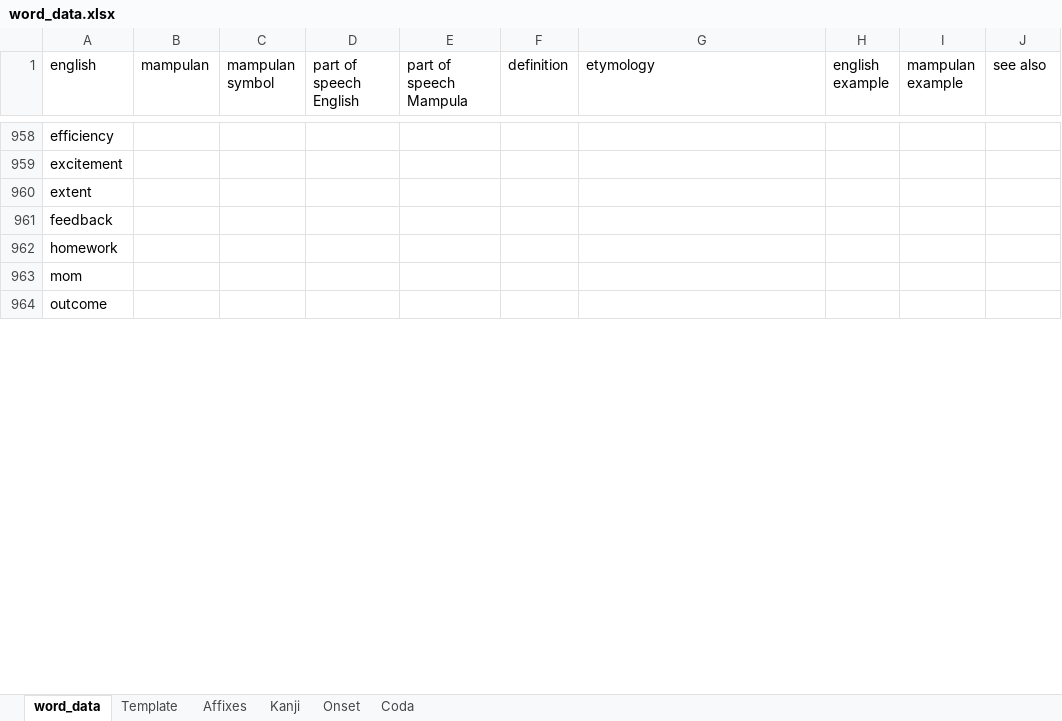
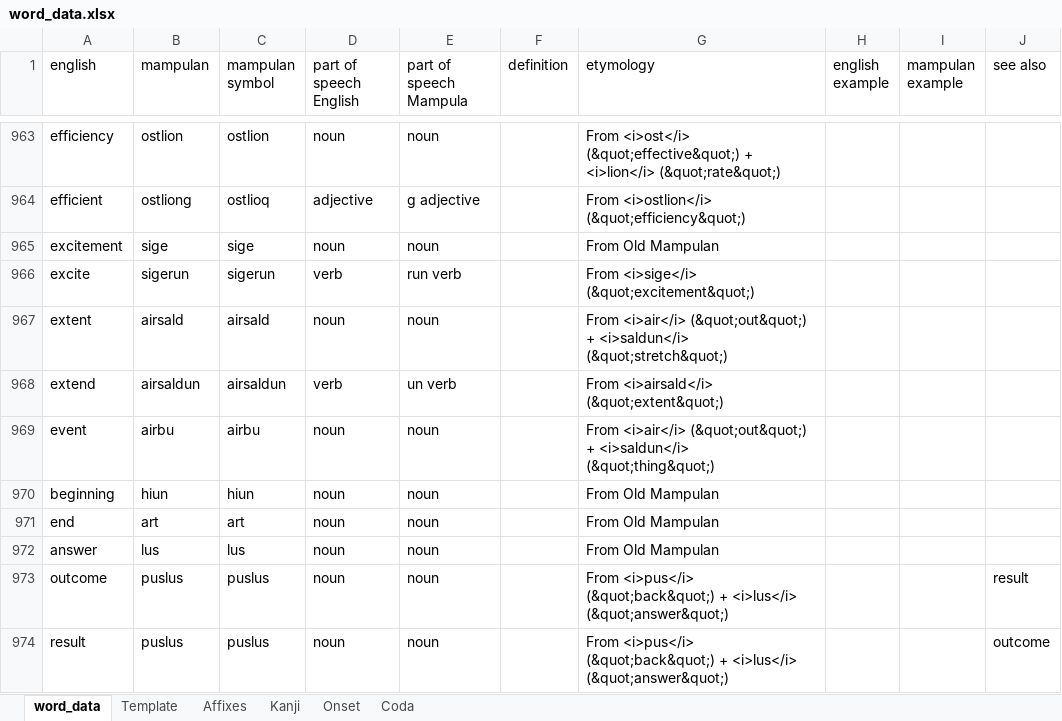
Before and after one commit to AlexAndPedro/alexandpedro.github.io, an Excel workbook: data/word_data.xlsx, sheet word_data, drawn as a sheet; only a part is shown, gaps mark what is left out; values as stored, in another font and other column widths than the file's, no borders; conditional formats not drawn; removed rows and columns are numbered as before the commit, all else as after; the diff covers the shown part only; the diff names each change by its address in the sheet, - before the commit and + after, or states it on an @@ line.

```diff
--- a/data/word_data.xlsx (sheet word_data)
+++ b/data/word_data.xlsx (sheet word_data)
-B963 (mampulan): (empty)
+B963 (mampulan): ostlion
-C963 (mampulan symbol): (empty)
+C963 (mampulan symbol): ostlion
-D963 (part of speech English): (empty)
+D963 (part of speech English): noun
-E963 (part of speech Mampula): (empty)
+E963 (part of speech Mampula): noun
-G963 (etymology): (empty)
+G963 (etymology): From <i>ost</i> (&quot;effective&quot;) + <i>lion</i> (&quot;rate&quot;)
+row 964: efficient | ostliong | ostlioq | adjective | g adjective |  | From <i>ostlion</i> (&quot;efficiency&quot;)
-B965 (mampulan): (empty)
+B965 (mampulan): sige
-C965 (mampulan symbol): (empty)
+C965 (mampulan symbol): sige
-D965 (part of speech English): (empty)
+D965 (part of speech English): noun
-E965 (part of speech Mampula): (empty)
+E965 (part of speech Mampula): noun
-G965 (etymology): (empty)
+G965 (etymology): From Old Mampulan
+row 966: excite | sigerun | sigerun | verb | run verb |  | From <i>sige</i> (&quot;excitement&quot;)
-B967 (mampulan): (empty)
+B967 (mampulan): airsald
-C967 (mampulan symbol): (empty)
+C967 (mampulan symbol): airsald
-D967 (part of speech English): (empty)
+D967 (part of speech English): noun
-E967 (part of speech Mampula): (empty)
+E967 (part of speech Mampula): noun
-G967 (etymology): (empty)
+G967 (etymology): From <i>air</i> (&quot;out&quot;) + <i>saldun</i> (&quot;stretch&quot;)
-row 961: feedback
-row 962: homework
-row 963: mom
+row 968: extend | airsaldun | airsaldun | verb | un verb |  | From <i>airsald</i> (&quot;extent&quot;)
+row 969: event | airbu | airbu | noun | noun |  | From <i>air</i> (&quot;out&quot;) + <i>saldun</i> (&quot;thing&quot;)
+row 970: beginning | hiun | hiun | noun | noun |  | From Old Mampulan
+row 971: end | art | art | noun | noun |  | From Old Mampulan
+row 972: answer | lus | lus | noun | noun |  | From Old Mampulan
-B973 (mampulan): (empty)
+B973 (mampulan): puslus
-C973 (mampulan symbol): (empty)
+C973 (mampulan symbol): puslus
-D973 (part of speech English): (empty)
+D973 (part of speech English): noun
-E973 (part of speech Mampula): (empty)
+E973 (part of speech Mampula): noun
-G973 (etymology): (empty)
+G973 (etymology): From <i>pus</i> (&quot;back&quot;) + <i>lus</i> (&quot;answer&quot;)
-J973 (see also): (empty)
+J973 (see also): result
+row 974: result | puslus | puslus | noun | noun |  | From <i>pus</i> (&quot;back&quot;) + <i>lus</i> (&quot;answer&quot;) |  |  | outcome
```
Also changed, not shown: 9 added rows, 12 removed rows and 48 edited cells elsewhere in this sheet, sheet Kanji, sheet Affixes, 2 other files.
